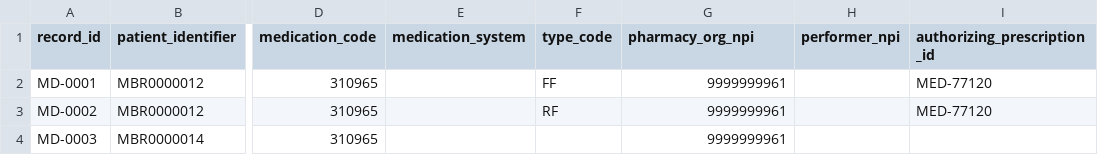
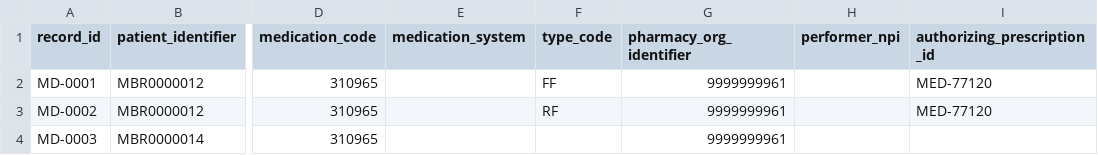
Before and after one commit to HealthSamurai/payerbox-docs, a CSV file: assets/data-integration/medication_dispenses.765f565f.csv (was assets/data-integration/medication_dispenses.a422d71d.csv), drawn as a sheet; only a part is shown, gaps mark what is left out; the diff names each change by its address in the sheet, - before the commit and + after, or states it on an @@ line.

```diff
--- a/assets/data-integration/medication_dispenses.a422d71d.csv
+++ b/assets/data-integration/medication_dispenses.765f565f.csv
-G1: pharmacy_org_npi
+G1: pharmacy_org_identifier
```
Also changed, not shown: assets/data-integration/encounters.343945f2.csv, assets/data-integration/locations.985952bb.csv, 44 other files.
